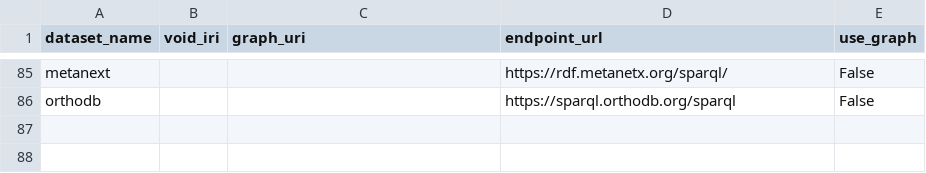
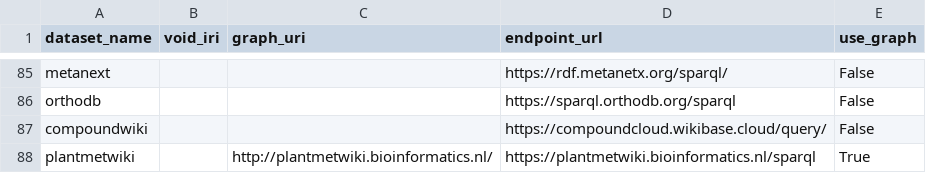
Before and after one commit to jmillanacosta/rdfsolve, a CSV file: data/sources.csv, drawn as a sheet; only a part is shown, gaps mark what is left out; the diff names each change by its address in the sheet, - before the commit and + after, or states it on an @@ line.

```diff
--- a/data/sources.csv
+++ b/data/sources.csv
+row 87: compoundwiki |  |  | https://compoundcloud.wikibase.cloud/query/ | False
+row 88: plantmetwiki |  | http://plantmetwiki.bioinformatics.nl/ | https://plantmetwiki.bioinformatics.nl/sparql | True
```
Also changed, not shown: docs/data/schema_extraction/iocb.ontology/iocb.ontology_pattern_coverage.csv, 41 other files.
